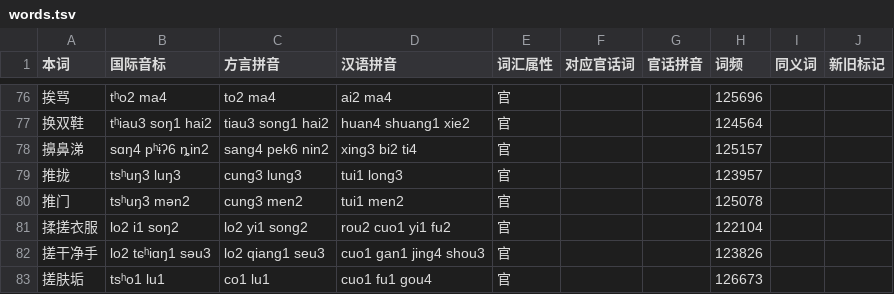
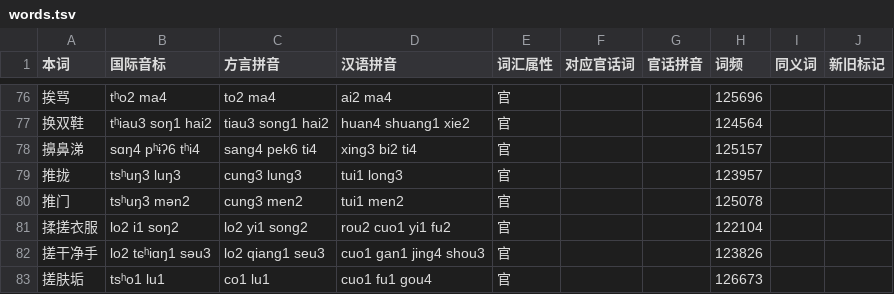
Before and after one commit to Doohaey/GonnyuGeneralIME, a TSV file: resources/regions/fungcen/dictionaries/words.tsv, drawn as a sheet; only a part is shown, gaps mark what is left out.

Commit message:
fix(fungcen): align 涕 with its single-character reading

```diff
--- a/resources/regions/fungcen/dictionaries/words.tsv
+++ b/resources/regions/fungcen/dictionaries/words.tsv
@@ -77,3 +77,3 @@
 换双鞋	tʰiau3 soŋ1 hai2	tiau3 song1 hai2	huan4 shuang1 xie2	官			124564		
-擤鼻涕	sɑŋ4 pʰɨʔ6 ȵin2	sang4 pek6 nin2	xing3 bi2 ti4	官			125157		
+擤鼻涕	sɑŋ4 pʰɨʔ6 tʰi4	sang4 pek6 ti4	xing3 bi2 ti4	官			125157		
 推拢	tsʰuŋ3 luŋ3	cung3 lung3	tui1 long3	官			123957		
```
